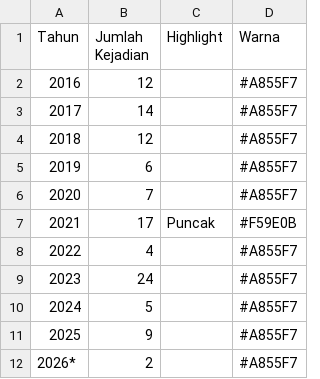
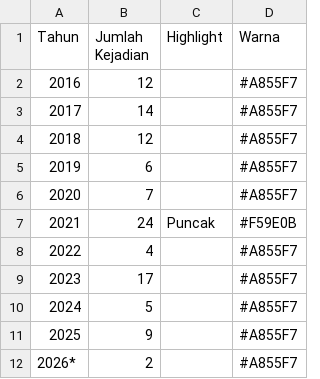
Before and after one commit to zakkyzakaria36/jejak-di-lereng, a CSV file: public/data/data_bar_tahunan.csv, drawn as a sheet.

```diff
--- a/public/data/data_bar_tahunan.csv
+++ b/public/data/data_bar_tahunan.csv
@@ -6,5 +6,5 @@ Tahun,Jumlah Kejadian,Highlight,Warna
 2020,7,,#A855F7
-2021,17,Puncak,#F59E0B
+2021,24,Puncak,#F59E0B
 2022,4,,#A855F7
-2023,24,,#A855F7
+2023,17,,#A855F7
 2024,5,,#A855F7
```
Also changed, not shown: 11 other files.
